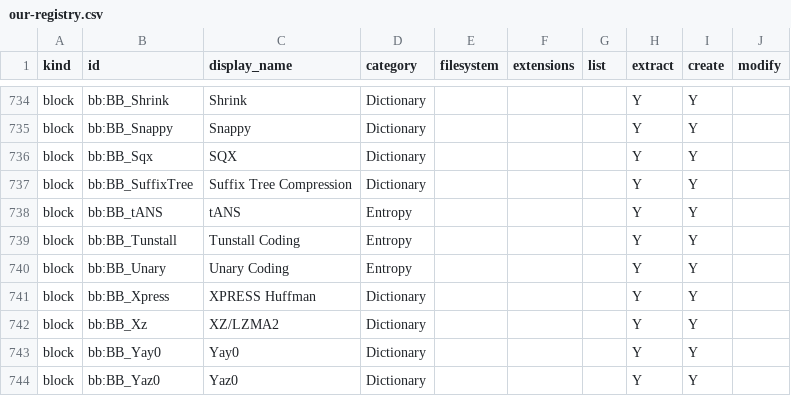
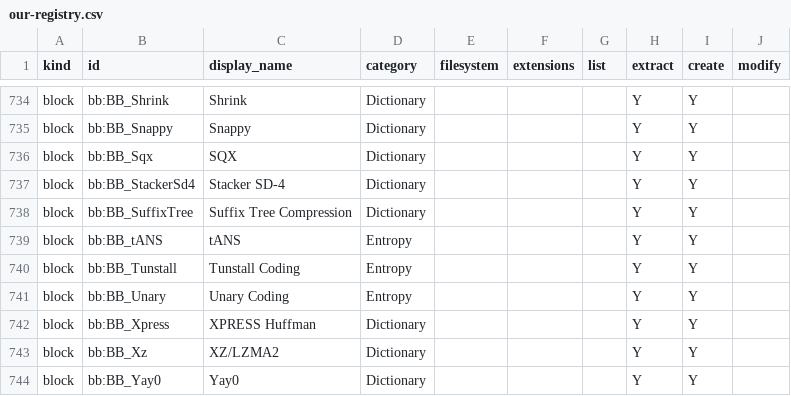
Before and after one commit to Hawkynt/CompressionWorkbench, a CSV file: docs/catalogue/our-registry.csv, drawn as a sheet; only a part is shown, gaps mark what is left out; the shorter side is filled out with more unchanged rows; the diff names each change by its address in the sheet, - before the commit and + after, or states it on an @@ line.

```diff
--- a/docs/catalogue/our-registry.csv
+++ b/docs/catalogue/our-registry.csv
+row 737: block | bb:BB_StackerSd4 | Stacker SD-4 | Dictionary |  |  |  | Y | Y
```
Also changed, not shown: 1 other file.
